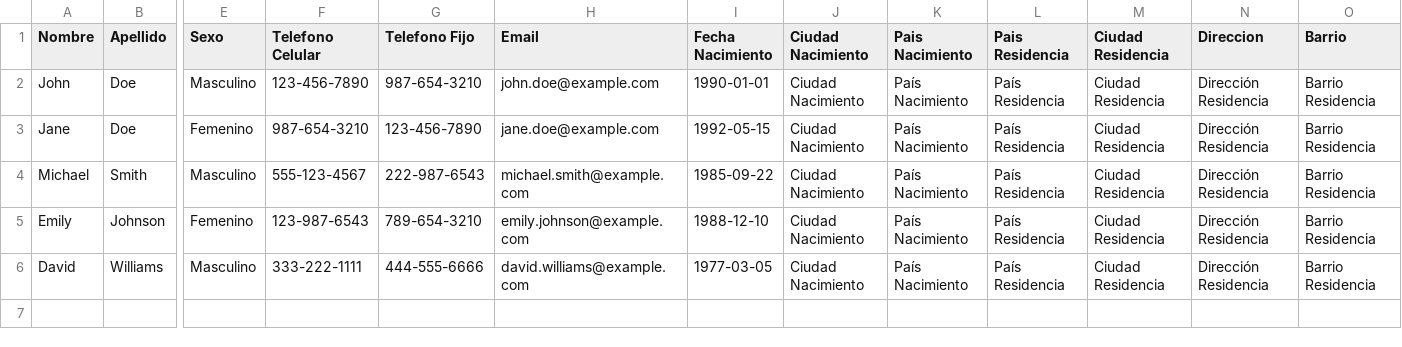
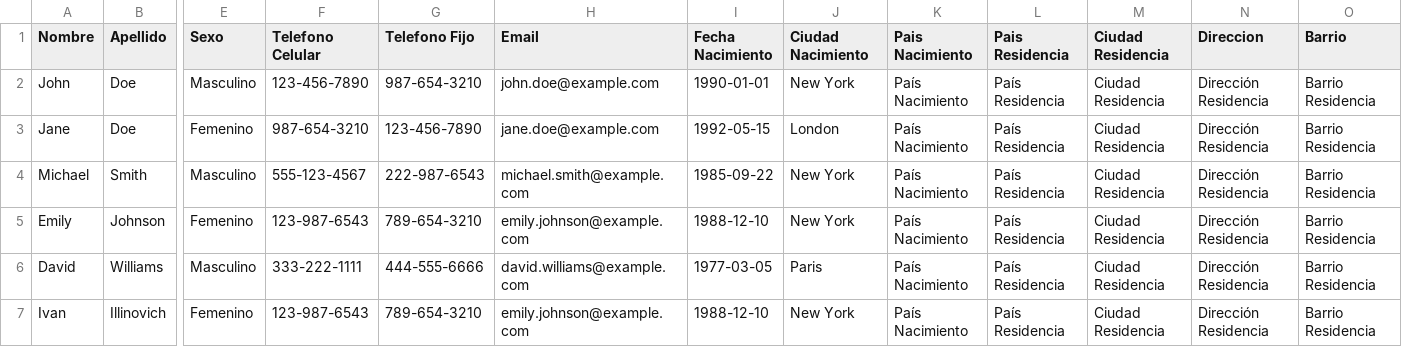
Before and after one commit to AlejandroPenagos84/ProyectoMioCiencias, a CSV file: Archivos/Empleados.csv, drawn as a sheet; only a part is shown, gaps mark what is left out; rows hold the shown columns only; the diff names each change by its address in the sheet, - before the commit and + after, or states it on an @@ line.

Commit message:
V1 Se agregan datos a la multilista y ya ordena por ciudad de nacimiento

```diff
--- a/Archivos/Empleados.csv
+++ b/Archivos/Empleados.csv
-J2 (Ciudad Nacimiento): Ciudad Nacimiento
+J2 (Ciudad Nacimiento): New York
-J3 (Ciudad Nacimiento): Ciudad Nacimiento
+J3 (Ciudad Nacimiento): London
-J4:J5 (Ciudad Nacimiento): Ciudad Nacimiento
+J4:J5 (Ciudad Nacimiento): New York
-J6 (Ciudad Nacimiento): Ciudad Nacimiento
+J6 (Ciudad Nacimiento): Paris
+row 7: Ivan | Illinovich | Femenino | 123-987-6543 | 789-654-3210 | emily.johnson@example.com | 1988-12-10 | New York | País Nacimiento | País Residencia | Ciudad Residencia | Dirección Residencia | Barrio Residencia
```
Also changed, not shown: 6 other files.
